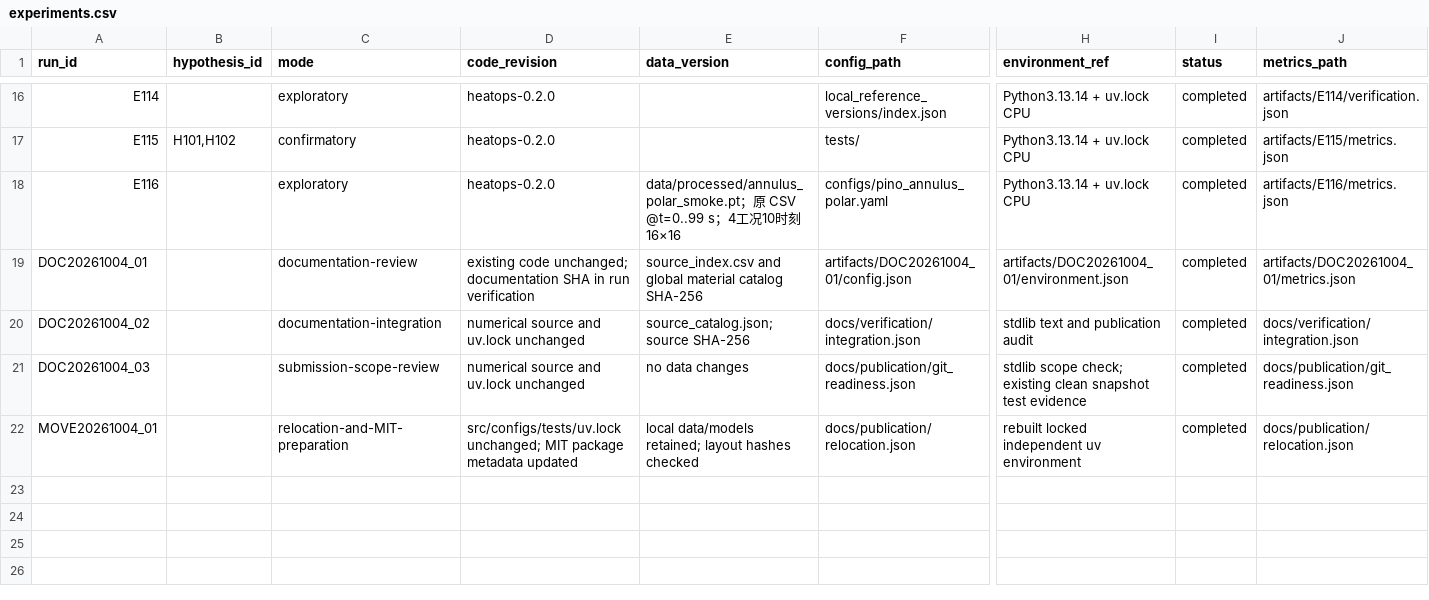
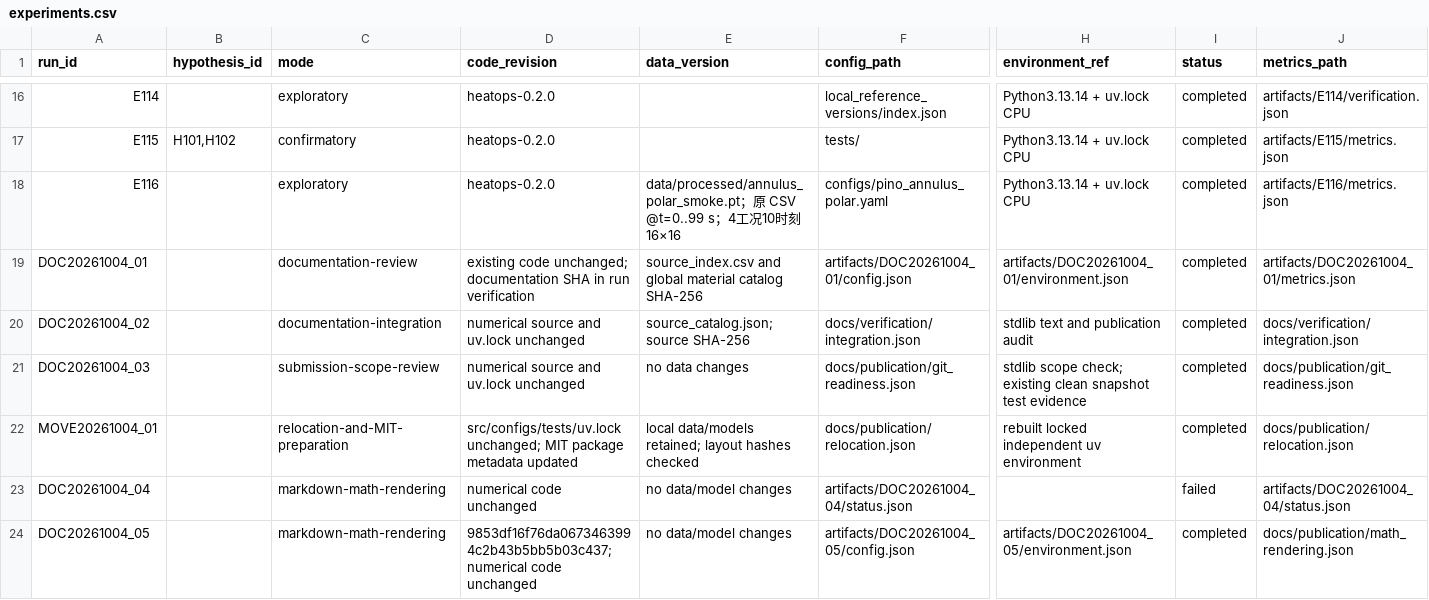
Before and after one commit to WindFromKadath/PINN-With-Rotor-Thermal-Research, a CSV file: Neural-Operator-Reference/experiments.csv, drawn as a sheet; only a part is shown, gaps mark what is left out; rows hold the shown columns only; the diff names each change by its address in the sheet, - before the commit and + after, or states it on an @@ line.

Commit message:
Fix GitHub math rendering in research derivations
Protect all 200 TeX expressions from Markdown escaping and emphasis parsing.
Record GitHub rendering and MathJax checks and refresh publication manifests.
Keep numerical code, models, scientific formulas and hypothesis states unchanged.

```diff
--- a/Neural-Operator-Reference/experiments.csv
+++ b/Neural-Operator-Reference/experiments.csv
+row 23: DOC20261004_04 |  | markdown-math-rendering | numerical code unchanged | no data/model changes | artifacts/DOC20261004_04/status.json |  | failed | artifacts/DOC20261004_04/status.json
+row 24: DOC20261004_05 |  | markdown-math-rendering | 9853df16f76da0673463994c2b43b5bb5b03c437; numerical code unchanged | no data/model changes | artifacts/DOC20261004_05/config.json | artifacts/DOC20261004_05/environment.json | completed | docs/publication/math_rendering.json
```
Also changed, not shown: Pinn-3D-Thermo-Mechanical-Rotor/experiments.csv, Pinn-Inverse-Rotor-Thickness/experiments.csv, 37 other files.
